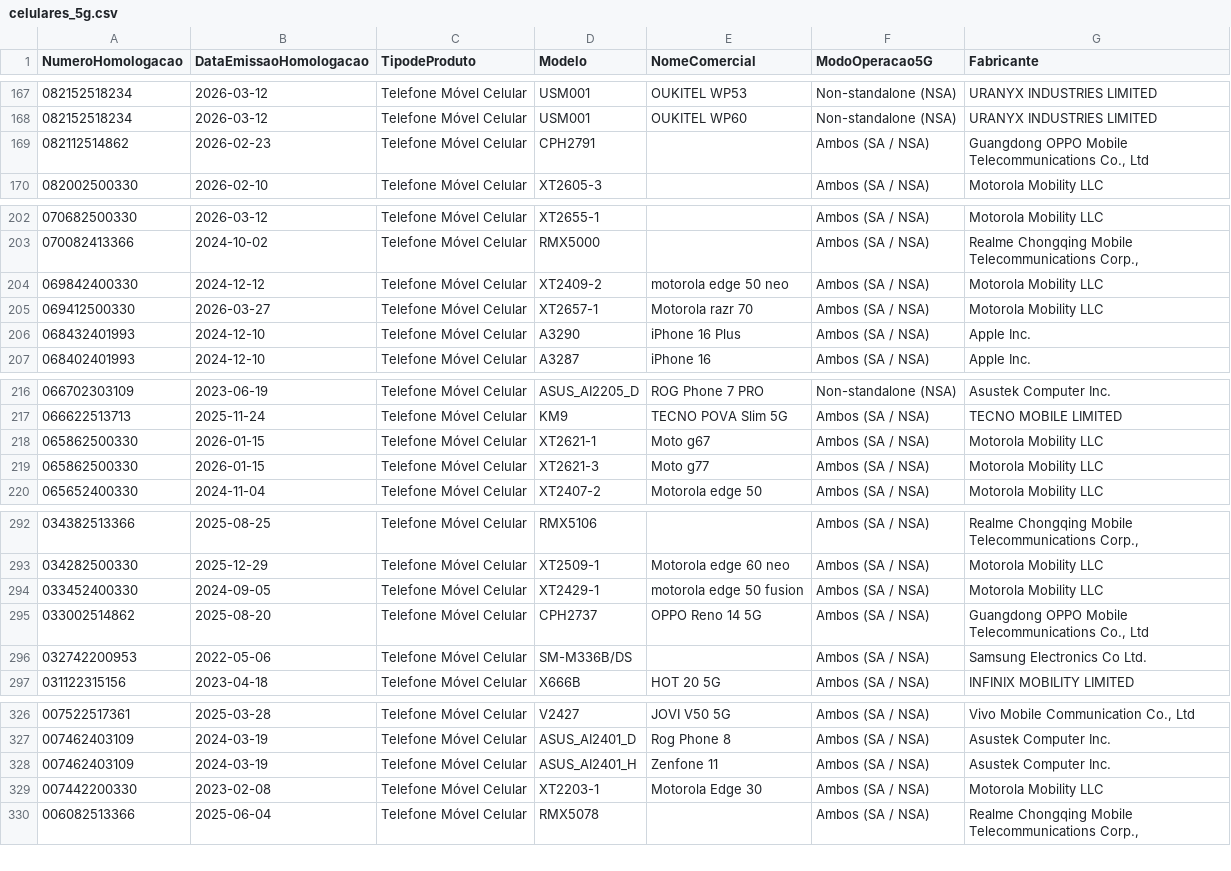
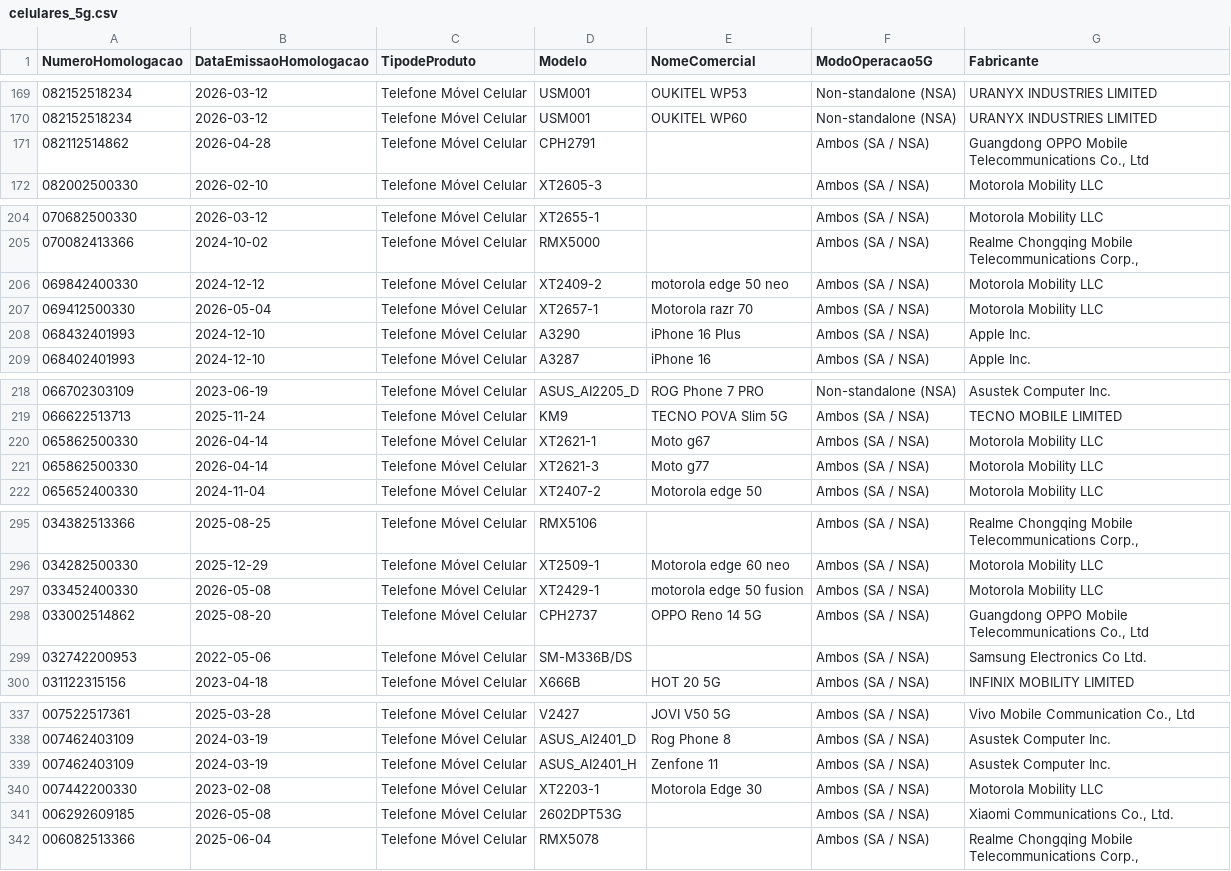
Before and after one commit to HuijieL/anatel-monitor, a CSV file: data/celulares_5g.csv, drawn as a sheet; only a part is shown, gaps mark what is left out; the diff covers the shown part only.

```diff
--- a/data/celulares_5g.csv
+++ b/data/celulares_5g.csv
@@ -168,3 +170,3 @@ NumeroHomologacao;DataEmissaoHomologacao;TipodeProduto;Modelo;NomeComercial;Modo
 082152518234;2026-03-12;Telefone Móvel Celular;USM001;OUKITEL WP60;Non-standalone (NSA);URANYX INDUSTRIES LIMITED
-082112514862;2026-02-23;Telefone Móvel Celular;CPH2791;;Ambos (SA / NSA);Guangdong OPPO Mobile  Telecommunications Co., Ltd
+082112514862;2026-04-28;Telefone Móvel Celular;CPH2791;;Ambos (SA / NSA);Guangdong OPPO Mobile  Telecommunications Co., Ltd
 082002500330;2026-02-10;Telefone Móvel Celular;XT2605-3;;Ambos (SA / NSA);Motorola Mobility LLC
@@ -204,3 +206,3 @@ NumeroHomologacao;DataEmissaoHomologacao;TipodeProduto;Modelo;NomeComercial;Modo
 069842400330;2024-12-12;Telefone Móvel Celular;XT2409-2;motorola edge 50 neo;Ambos (SA / NSA);Motorola Mobility LLC
-069412500330;2026-03-27;Telefone Móvel Celular;XT2657-1;Motorola razr 70;Ambos (SA / NSA);Motorola Mobility LLC
+069412500330;2026-05-04;Telefone Móvel Celular;XT2657-1;Motorola razr 70;Ambos (SA / NSA);Motorola Mobility LLC
 068432401993;2024-12-10;Telefone Móvel Celular;A3290;iPhone 16 Plus;Ambos (SA / NSA);Apple Inc.
@@ -217,4 +219,4 @@ NumeroHomologacao;DataEmissaoHomologacao;TipodeProduto;Modelo;NomeComercial;Modo
 066622513713;2025-11-24;Telefone Móvel Celular;KM9;TECNO POVA Slim 5G;Ambos (SA / NSA);TECNO MOBILE LIMITED
-065862500330;2026-01-15;Telefone Móvel Celular;XT2621-1;Moto g67;Ambos (SA / NSA);Motorola Mobility LLC
-065862500330;2026-01-15;Telefone Móvel Celular;XT2621-3;Moto g77;Ambos (SA / NSA);Motorola Mobility LLC
+065862500330;2026-04-14;Telefone Móvel Celular;XT2621-1;Moto g67;Ambos (SA / NSA);Motorola Mobility LLC
+065862500330;2026-04-14;Telefone Móvel Celular;XT2621-3;Moto g77;Ambos (SA / NSA);Motorola Mobility LLC
 065652400330;2024-11-04;Telefone Móvel Celular;XT2407-2;Motorola edge 50;Ambos (SA / NSA);Motorola Mobility LLC
@@ -293,3 +296,3 @@ NumeroHomologacao;DataEmissaoHomologacao;TipodeProduto;Modelo;NomeComercial;Modo
 034282500330;2025-12-29;Telefone Móvel Celular;XT2509-1;Motorola edge 60 neo;Ambos (SA / NSA);Motorola Mobility LLC
-033452400330;2024-09-05;Telefone Móvel Celular;XT2429-1;motorola edge 50 fusion;Ambos (SA / NSA);Motorola Mobility LLC
+033452400330;2026-05-08;Telefone Móvel Celular;XT2429-1;motorola edge 50 fusion;Ambos (SA / NSA);Motorola Mobility LLC
 033002514862;2025-08-20;Telefone Móvel Celular;CPH2737;OPPO Reno 14 5G;Ambos (SA / NSA);Guangdong OPPO Mobile  Telecommunications Co., Ltd
@@ -329,2 +340,3 @@ NumeroHomologacao;DataEmissaoHomologacao;TipodeProduto;Modelo;NomeComercial;Modo
 007442200330;2023-02-08;Telefone Móvel Celular;XT2203-1;Motorola Edge 30;Ambos (SA / NSA);Motorola Mobility LLC
+006292609185;2026-05-08;Telefone Móvel Celular;2602DPT53G;;Ambos (SA / NSA);Xiaomi Communications Co., Ltd.
 006082513366;2025-06-04;Telefone Móvel Celular;RMX5078;;Ambos (SA / NSA);Realme Chongqing Mobile Telecommunications Corp.,
```
Also changed, not shown: 14 added rows, 2 removed rows and 2 edited cells elsewhere in this file, 2 other files.
